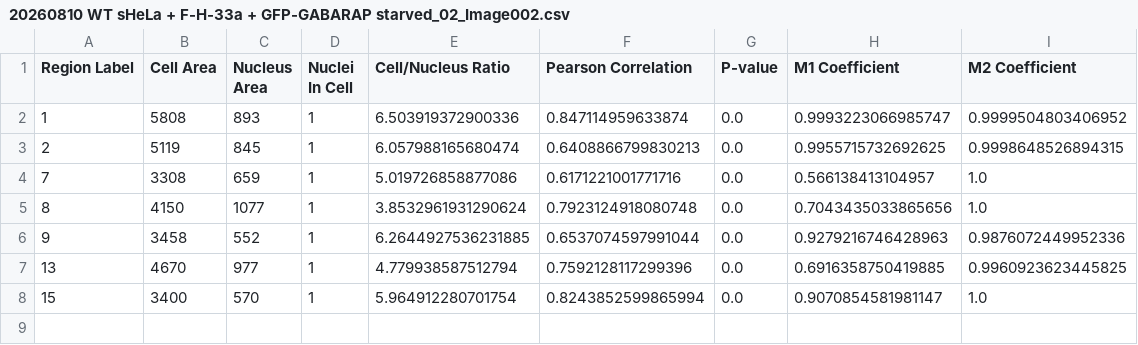
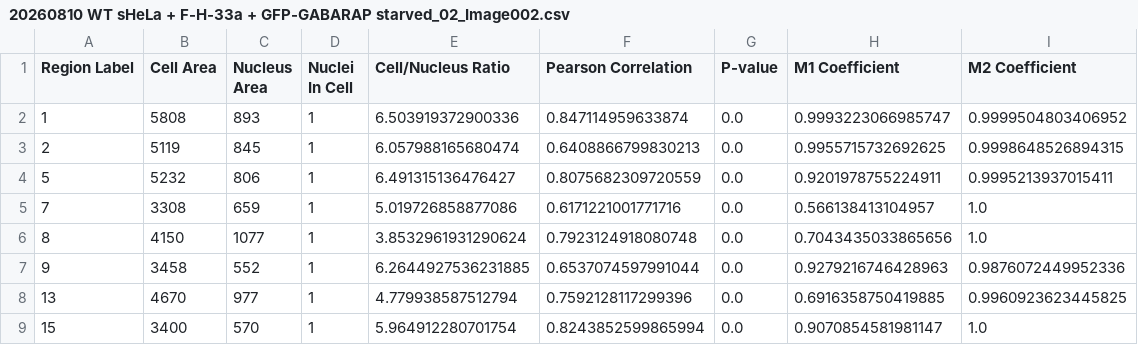
Before and after one commit to meow23571379/Cell-Recognization, a CSV file: 20260810 WT sHeLa + F-H-33a + GFP-GABARAP starved_02_Image002.csv, drawn as a sheet.

```diff
--- a/20260810 WT sHeLa + F-H-33a + GFP-GABARAP starved_02_Image002.csv
+++ b/20260810 WT sHeLa + F-H-33a + GFP-GABARAP starved_02_Image002.csv
@@ -3,2 +3,3 @@ Region Label,Cell Area,Nucleus Area,Nuclei In Cell,Cell/Nucleus Ratio,Pearson Co
 2,5119,845,1,6.057988165680474,0.6408866799830213,0.0,0.9955715732692625,0.9998648526894315
+5,5232,806,1,6.491315136476427,0.8075682309720559,0.0,0.9201978755224911,0.9995213937015411
 7,3308,659,1,5.019726858877086,0.6171221001771716,0.0,0.566138413104957,1.0
```
Also changed, not shown: 20260810 WT sHeLa + F-H-33a + GFP-GABARAP starved + Baf_01_Image001.csv, 20260810 WT sHeLa + F-H-41 + GFP-GABARAP starved_03_Image003.csv, 9 other files.
